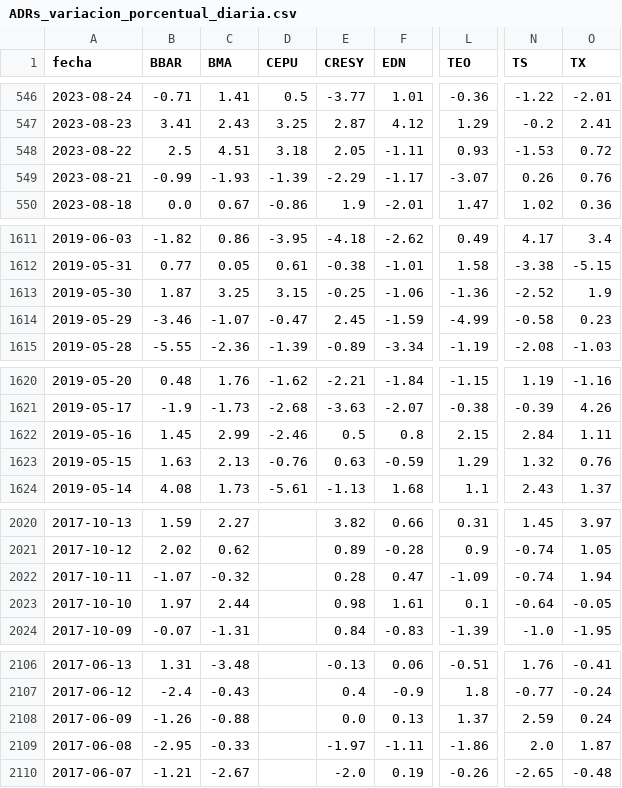
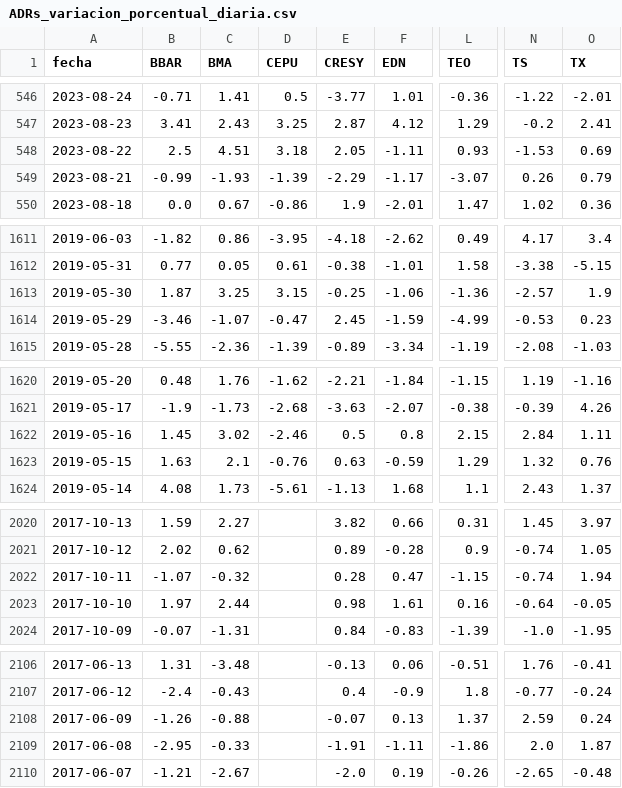
Before and after one commit to jesusrobles824/bases-de-datos, a CSV file: ADRs_variacion_porcentual_diaria.csv, drawn as a sheet; only a part is shown, gaps mark what is left out; the diff covers the shown part only; the diff names each change by its address in the sheet, - before the commit and + after, or states it on an @@ line.

```diff
--- a/ADRs_variacion_porcentual_diaria.csv
+++ b/ADRs_variacion_porcentual_diaria.csv
-O548 (TX): 0.72
+O548 (TX): 0.69
-O549 (TX): 0.76
+O549 (TX): 0.79
-N1613 (TS): -2.52
+N1613 (TS): -2.57
-N1614 (TS): -0.58
+N1614 (TS): -0.53
-C1622 (BMA): 2.99
+C1622 (BMA): 3.02
-C1623 (BMA): 2.13
+C1623 (BMA): 2.1
-L2022 (TEO): -1.09
+L2022 (TEO): -1.15
-L2023 (TEO): 0.1
+L2023 (TEO): 0.16
-E2108 (CRESY): 0.0
+E2108 (CRESY): -0.07
-E2109 (CRESY): -1.97
+E2109 (CRESY): -1.91
```
Also changed, not shown: 12 edited cells elsewhere in this file, ADRs_Precios.csv.
